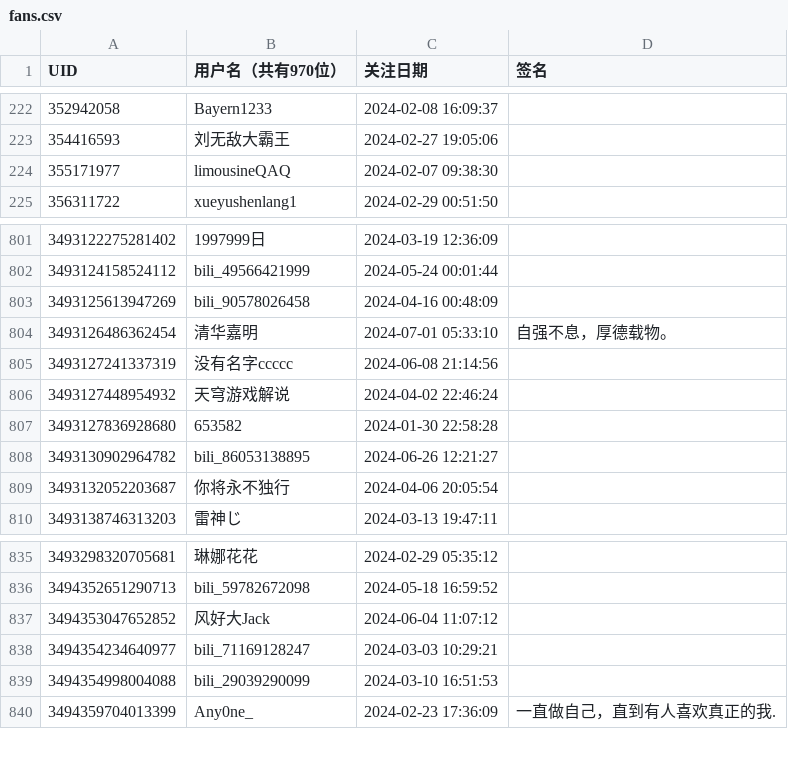
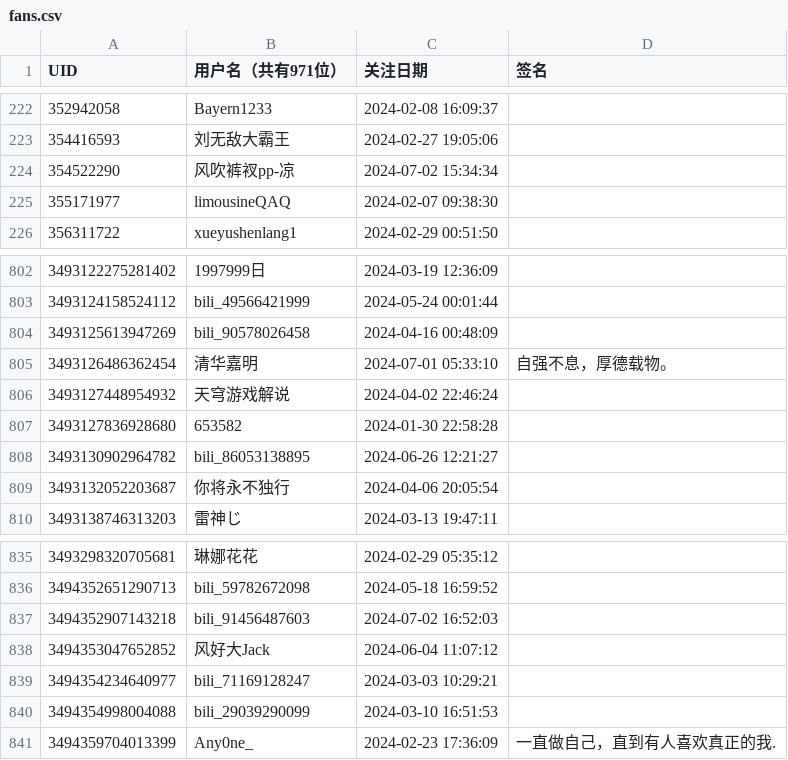
Before and after one commit to RiverChu0/bili_fans, a CSV file: fans.csv, drawn as a sheet; only a part is shown, gaps mark what is left out; removed rows and columns are numbered as before the commit, all else as after; the diff names each change by its address in the sheet, - before the commit and + after, or states it on an @@ line.

```diff
--- a/fans.csv
+++ b/fans.csv
-B1: 用户名（共有970位）
+B1: 用户名（共有971位）
+row 224: 354522290 | 风吹裤衩pp-凉 | 2024-07-02 15:34:34
-row 805: 3493127241337319 | 没有名字ccccc | 2024-06-08 21:14:56
+row 837: 3494352907143218 | bili_91456487603 | 2024-07-02 16:52:03
```
